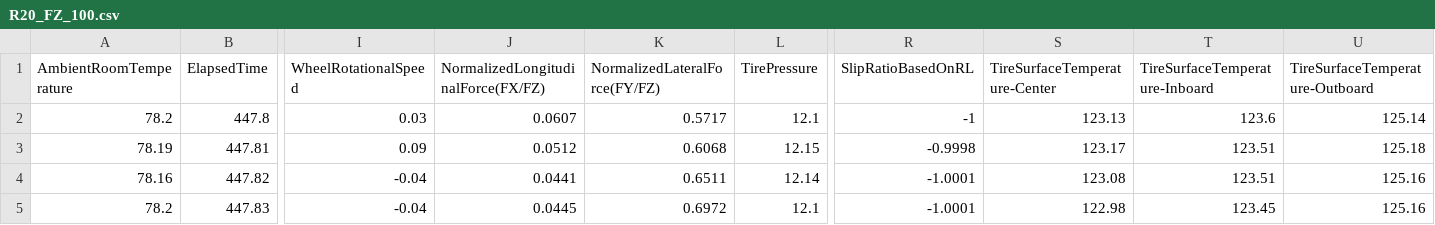
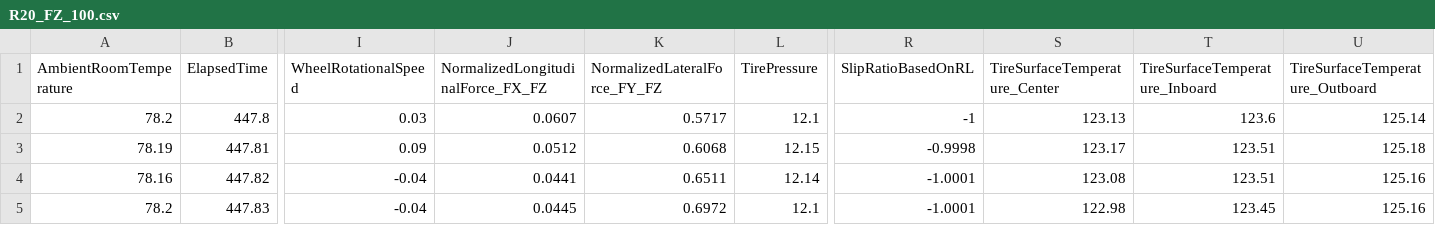
Before and after one commit to Mines-Formula/new-cornering-simulation, a CSV file: data/Outputs/R20Round4&5/R20_FZ_100.csv, drawn as a sheet; only a part is shown, gaps mark what is left out; the diff names each change by its address in the sheet, - before the commit and + after, or states it on an @@ line.

```diff
--- a/data/Outputs/R20Round4&5/R20_FZ_100.csv
+++ b/data/Outputs/R20Round4&5/R20_FZ_100.csv
-J1: NormalizedLongitudinalForce(FX/FZ)
+J1: NormalizedLongitudinalForce_FX_FZ
-K1: NormalizedLateralForce(FY/FZ)
+K1: NormalizedLateralForce_FY_FZ
-S1: TireSurfaceTemperature-Center
+S1: TireSurfaceTemperature_Center
-T1: TireSurfaceTemperature-Inboard
+T1: TireSurfaceTemperature_Inboard
-U1: TireSurfaceTemperature-Outboard
+U1: TireSurfaceTemperature_Outboard
```
Also changed, not shown: data/Outputs/R20Round4&5/R20_FZ_150.csv, data/Outputs/R20Round4&5/R20_FZ_200.csv, 24 other files.
